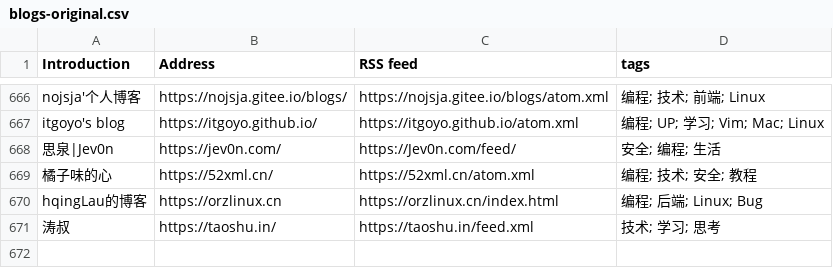
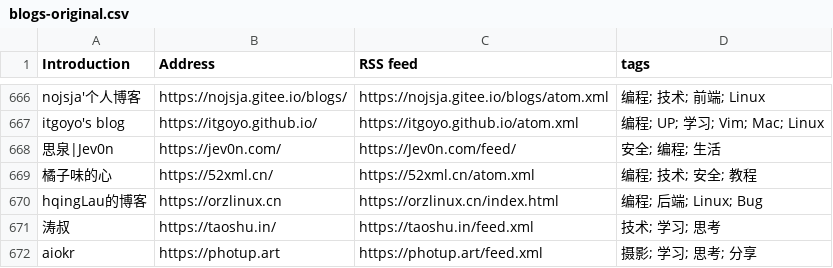
Before and after one commit to timqian/chinese-independent-blogs, a CSV file: blogs-original.csv, drawn as a sheet; only a part is shown, gaps mark what is left out; the diff names each change by its address in the sheet, - before the commit and + after, or states it on an @@ line.

Commit message:
aiokr, https://photup.art, https://photup.art/feed.xml, 摄影; 学习; 思考; 分享

```diff
--- a/blogs-original.csv
+++ b/blogs-original.csv
+row 672: aiokr | https://photup.art | https://photup.art/feed.xml | 摄影; 学习; 思考; 分享
```
